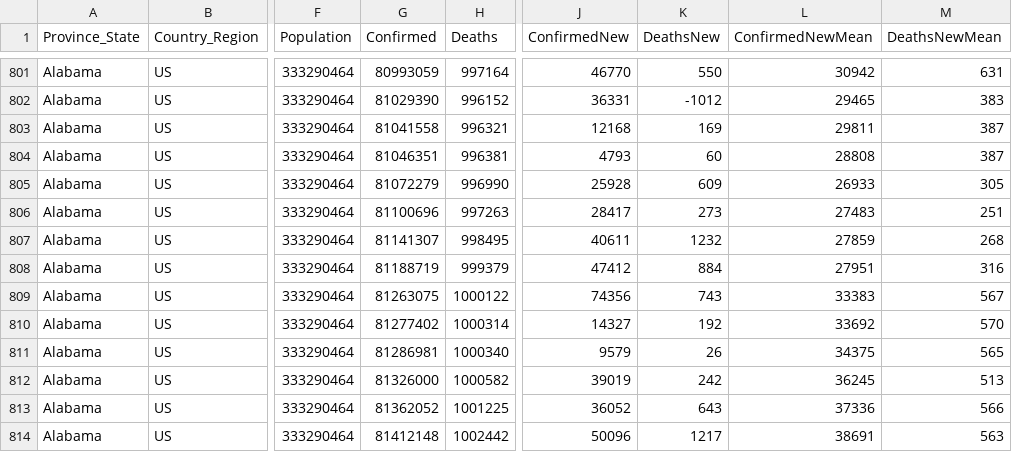
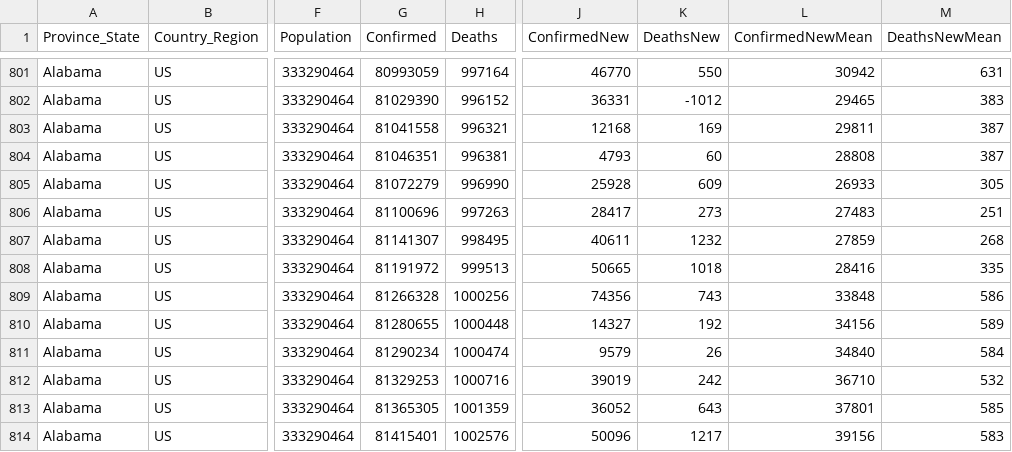
Before and after one commit to jpaulhart/BC-Covid-19-Data, a CSV file: CSV_Files/Alabama.csv, drawn as a sheet; only a part is shown, gaps mark what is left out; the diff covers the shown part only; the diff names each change by its address in the sheet, - before the commit and + after, or states it on an @@ line.

```diff
--- a/CSV_Files/Alabama.csv
+++ b/CSV_Files/Alabama.csv
-G808 (Confirmed): 81188719
+G808 (Confirmed): 81191972
-H808 (Deaths): 999379
+H808 (Deaths): 999513
-J808 (ConfirmedNew): 47412
+J808 (ConfirmedNew): 50665
-K808 (DeathsNew): 884
+K808 (DeathsNew): 1018
-L808 (ConfirmedNewMean): 27951
+L808 (ConfirmedNewMean): 28416
-M808 (DeathsNewMean): 316
+M808 (DeathsNewMean): 335
-G809 (Confirmed): 81263075
+G809 (Confirmed): 81266328
-H809 (Deaths): 1000122
+H809 (Deaths): 1000256
-L809 (ConfirmedNewMean): 33383
+L809 (ConfirmedNewMean): 33848
-M809 (DeathsNewMean): 567
+M809 (DeathsNewMean): 586
-G810 (Confirmed): 81277402
+G810 (Confirmed): 81280655
-H810 (Deaths): 1000314
+H810 (Deaths): 1000448
-L810 (ConfirmedNewMean): 33692
+L810 (ConfirmedNewMean): 34156
-M810 (DeathsNewMean): 570
+M810 (DeathsNewMean): 589
-G811 (Confirmed): 81286981
+G811 (Confirmed): 81290234
-H811 (Deaths): 1000340
+H811 (Deaths): 1000474
-L811 (ConfirmedNewMean): 34375
+L811 (ConfirmedNewMean): 34840
-M811 (DeathsNewMean): 565
+M811 (DeathsNewMean): 584
-G812 (Confirmed): 81326000
+G812 (Confirmed): 81329253
-H812 (Deaths): 1000582
+H812 (Deaths): 1000716
-L812 (ConfirmedNewMean): 36245
+L812 (ConfirmedNewMean): 36710
-M812 (DeathsNewMean): 513
+M812 (DeathsNewMean): 532
-G813 (Confirmed): 81362052
+G813 (Confirmed): 81365305
-H813 (Deaths): 1001225
+H813 (Deaths): 1001359
-L813 (ConfirmedNewMean): 37336
+L813 (ConfirmedNewMean): 37801
-M813 (DeathsNewMean): 566
+M813 (DeathsNewMean): 585
-G814 (Confirmed): 81412148
+G814 (Confirmed): 81415401
-H814 (Deaths): 1002442
+H814 (Deaths): 1002576
-L814 (ConfirmedNewMean): 38691
+L814 (ConfirmedNewMean): 39156
-M814 (DeathsNewMean): 563
+M814 (DeathsNewMean): 583
```
Also changed, not shown: 145 edited cells elsewhere in this file, CSV_Files/Alaska.csv, CSV_Files/American Samoa.csv, 56 other files.
